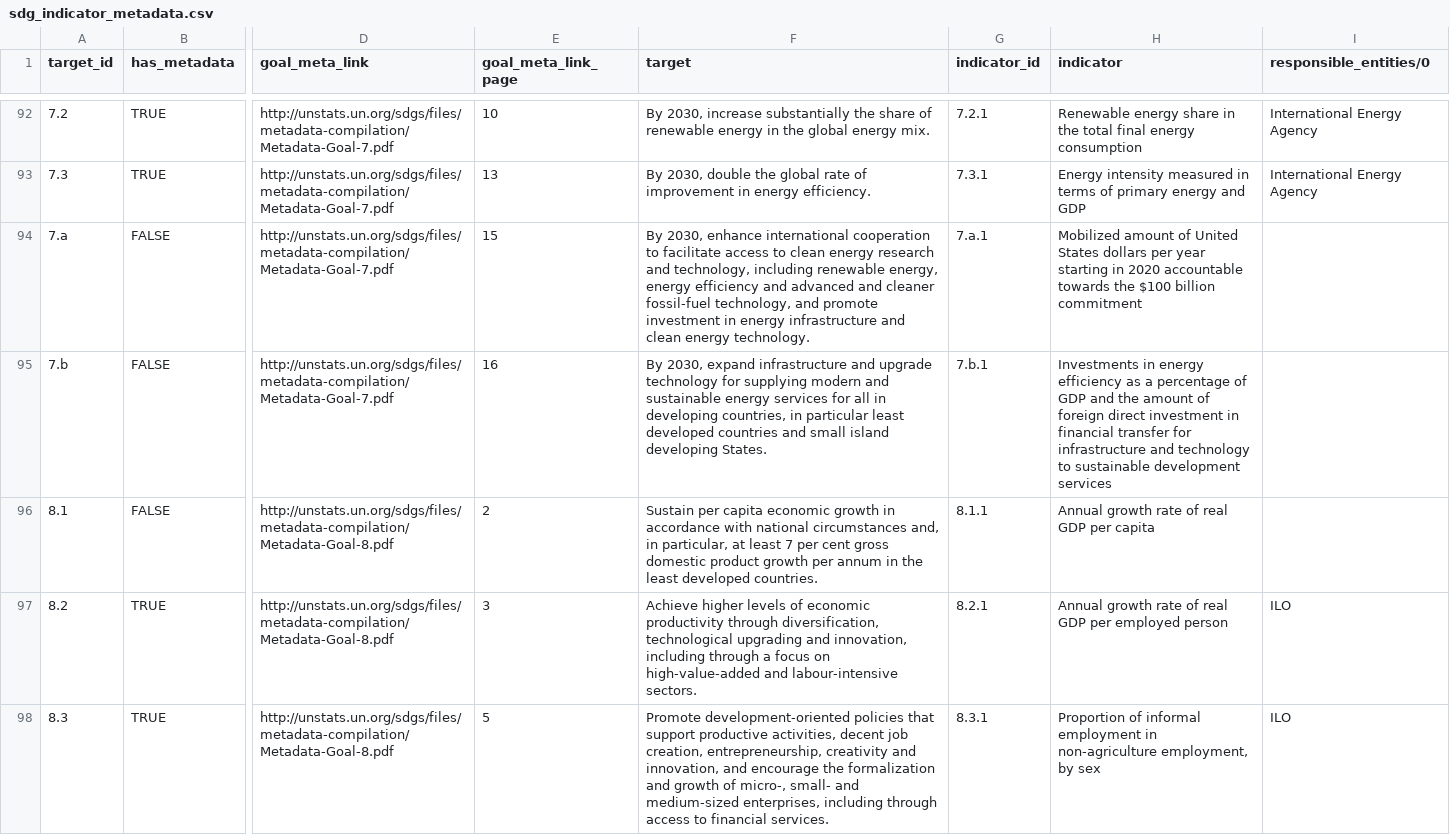
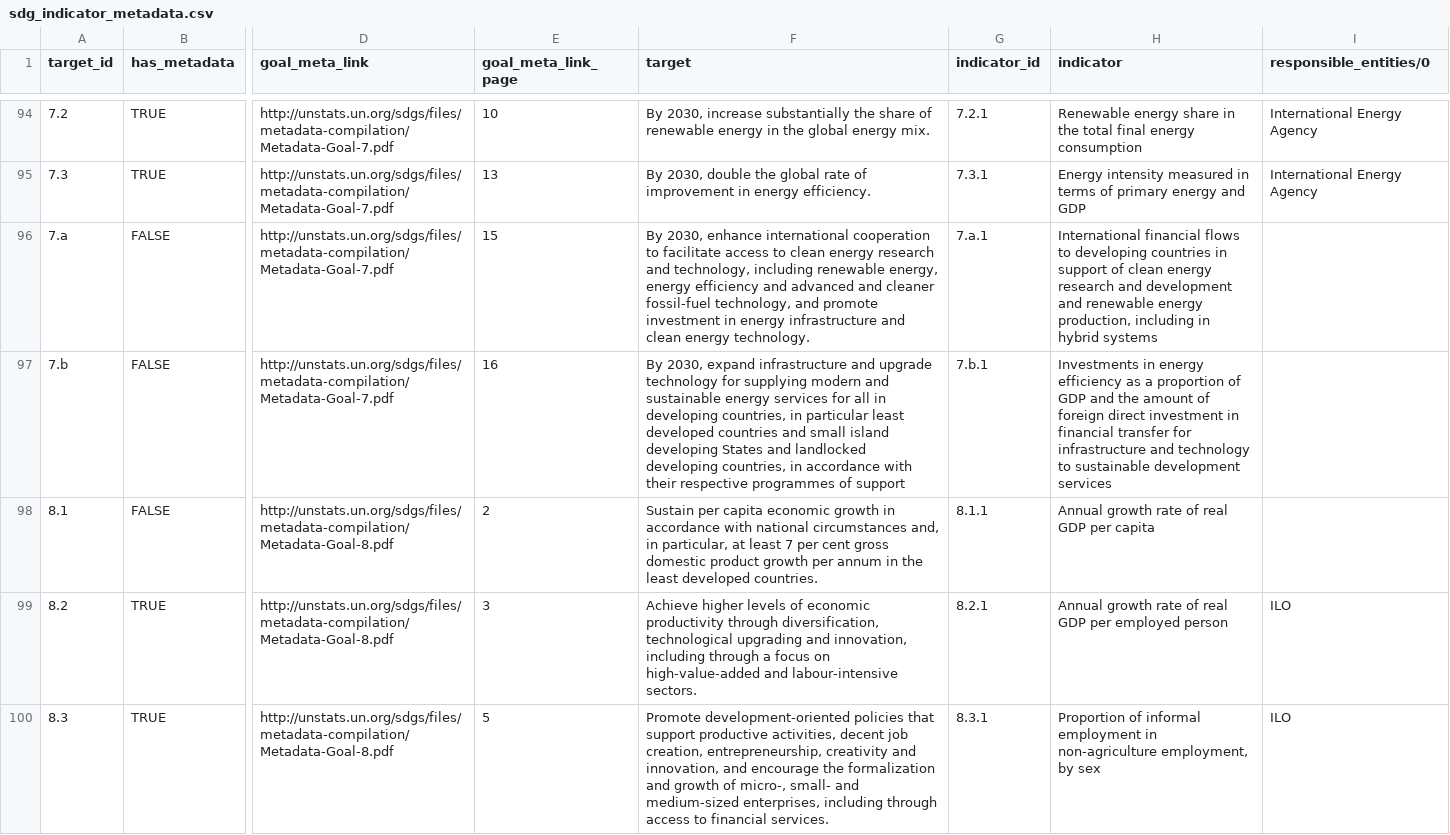
Before and after one commit to GSA/sdg-indicators-usa, a CSV file: data/sdg_indicator_metadata.csv, drawn as a sheet; only a part is shown, gaps mark what is left out; addresses are those after the commit; the diff covers the shown part only; the diff names each change by its address in the sheet, - before the commit and + after, or states it on an @@ line.

Commit message:
Update official indicator metadata

```diff
--- a/data/sdg_indicator_metadata.csv
+++ b/data/sdg_indicator_metadata.csv
-H96 (indicator): Mobilized amount of United States dollars per year starting in 2020 accountable towards the $100 billion commitment
+H96 (indicator): International financial flows to developing countries in support of clean energy research and development and renewable energy production, including in hybrid systems
-F97 (target): …island developing States.
+F97 (target): …island developing States and landlocked developing countries, in accordance with their respective programmes of support
-H97 (indicator): …as a percentage of GDP…
+H97 (indicator): …as a proportion of GDP…
```
Also changed, not shown: 4 added rows, 1 removed row and 41 edited cells elsewhere in this file, 45 other files.
